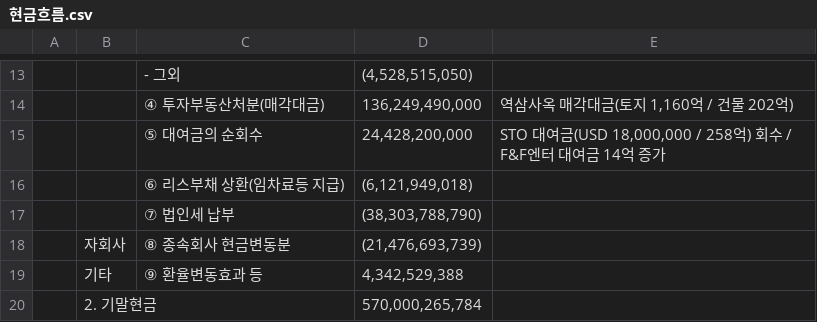
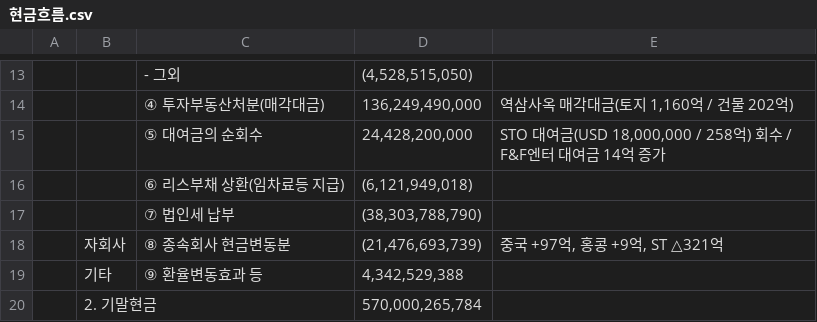
Before and after one commit to KOOCHANGSU/finance-dashboard-26, a CSV file: public/현금흐름.csv, drawn as a sheet; only a part is shown, gaps mark what is left out.

```diff
--- a/public/현금흐름.csv
+++ b/public/현금흐름.csv
@@ -17,3 +17,3 @@
 ,, ⑦ 법인세 납부,"(38,303,788,790)",,
-,자회사, ⑧ 종속회사 현금변동분,"(21,476,693,739)",,
+,자회사, ⑧ 종속회사 현금변동분,"(21,476,693,739)","중국 +97억, 홍콩 +9억, ST △321억",
 ,기타, ⑨ 환율변동효과 등,"4,342,529,388 ",,
```
